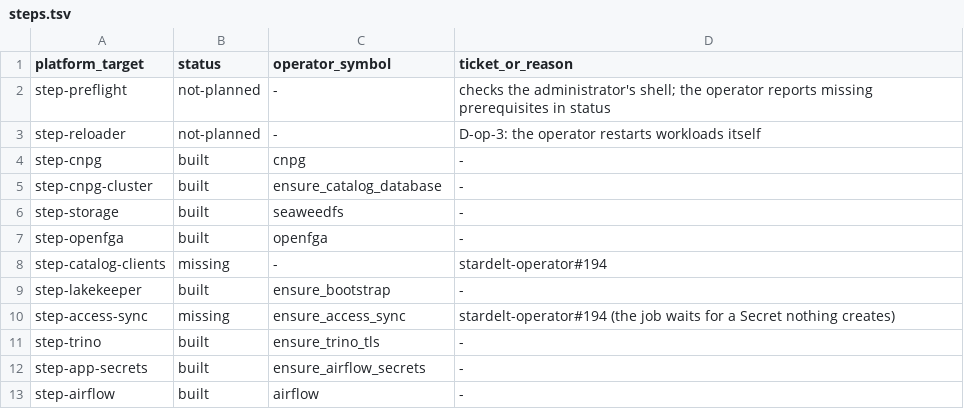
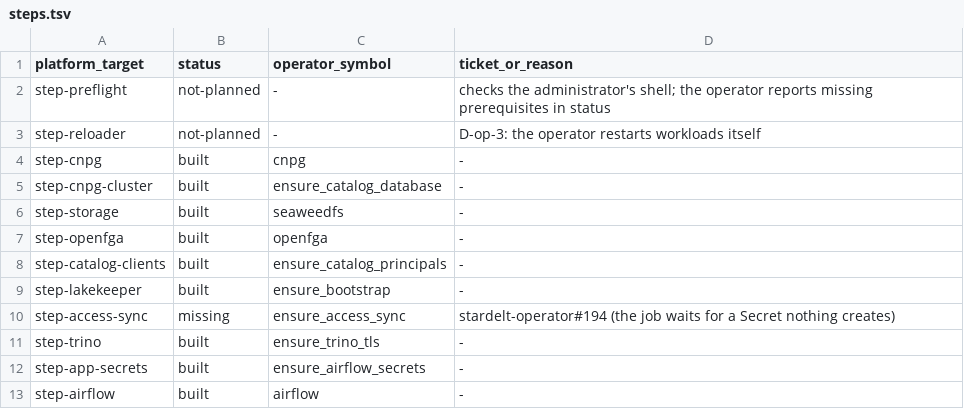
Before and after one commit to stardelt/stardelt-operator, a TSV file: parity/steps.tsv, drawn as a sheet; only a part is shown.

Commit message:
feat(principal): a catalog purpose, and the operator's own catalog-operator client (#554)
PrincipalPurpose gains Catalog. ensure_catalog_principals creates
ServicePrincipal catalog-operator (owner stardelt-admins, audience
lakekeeper) in platform mode, so the Lakehouse bootstrap and the
access-sync loop have the platform's own client.

credentials_secret now also writes token-url and subject, the keys the
platform's svc-catalog-*/sp-* Secrets carry; an existing Secret is
rewritten once when they are missing.

Refs #550

Co-authored-by: Muse Spark <muse-spark@example.com>

```diff
--- a/parity/steps.tsv
+++ b/parity/steps.tsv
@@ -7,3 +7,3 @@ step-storage	built	seaweedfs	-
 step-openfga	built	openfga	-
-step-catalog-clients	missing	-	stardelt-operator#194
+step-catalog-clients	built	ensure_catalog_principals	-
 step-lakekeeper	built	ensure_bootstrap	-
```
Also changed, not shown: 6 other files.
